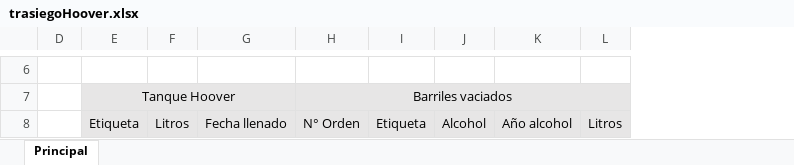
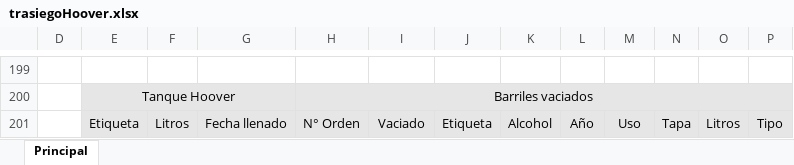
Before and after one commit to alan-olivares/Nicaragua, an Excel workbook: archivos/trasiegoHoover.xlsx, sheet Principal, drawn as a sheet; only a part is shown, gaps mark what is left out; values as stored, in another font and other column widths than the file's, no borders; charts and pictures not drawn; removed rows and columns are numbered as before the commit, all else as after; the diff covers the shown part only; the diff names each change by its address in the sheet, - before the commit and + after, or states it on an @@ line.

```diff
--- a/archivos/trasiegoHoover.xlsx (sheet Principal)
+++ b/archivos/trasiegoHoover.xlsx (sheet Principal)
+column J, row 201: Etiqueta
-column K, row 8: Año alcohol
+column L, row 201: Año
+column N, row 201: Tapa
+column O, row 201: Litros
+column P, row 201: Tipo
-I201: Etiqueta
+I201: Vaciado
-M201: Litros
+M201: Uso
```
Also changed, not shown: 193 added rows and 1 edited cell elsewhere in this sheet, charts or pictures, 4 other files.
